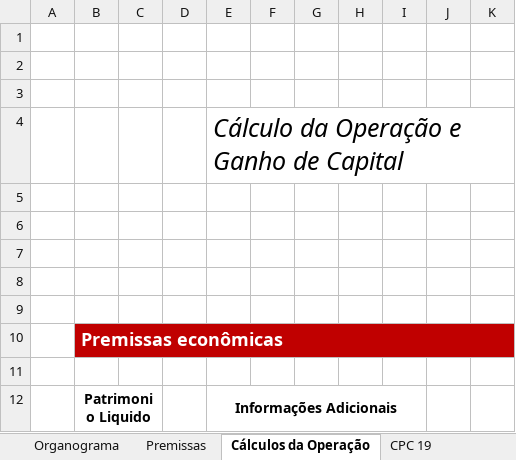
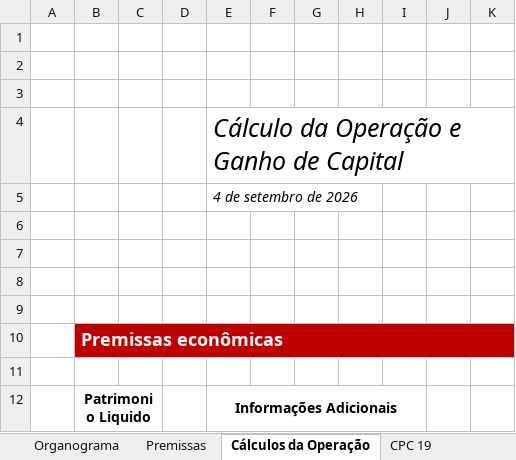
Before and after one commit to SaShaKR79/Embraport, an Excel workbook: planilhas/Embracon_simulacao_tributaria_04.09.26_v5.xlsx, sheet Cálculos da Operação, drawn as a sheet; only a part is shown; values as stored, in another font and other column widths than the file's, no borders; charts and pictures not drawn; the diff names each change by its address in the sheet, - before the commit and + after, or states it on an @@ line.

```diff
--- a/planilhas/Embracon_simulacao_tributaria_04.09.26_v5.xlsx (sheet Cálculos da Operação)
+++ b/planilhas/Embracon_simulacao_tributaria_04.09.26_v5.xlsx (sheet Cálculos da Operação)
-E5: (empty)
+E5: 4 de setembro de 2026
```
Also changed, not shown: sheet Conclusão, sheet Premissas, charts or pictures, 2 other files.
